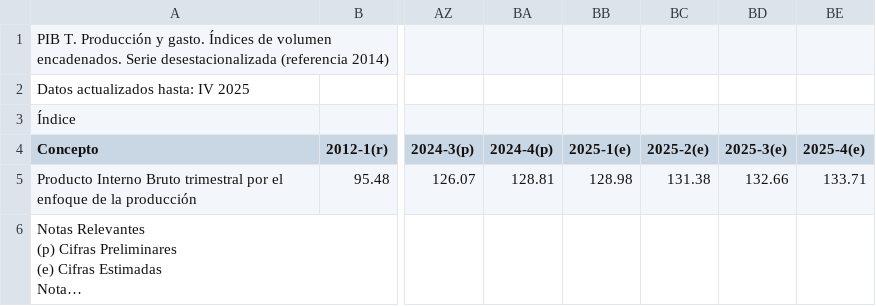
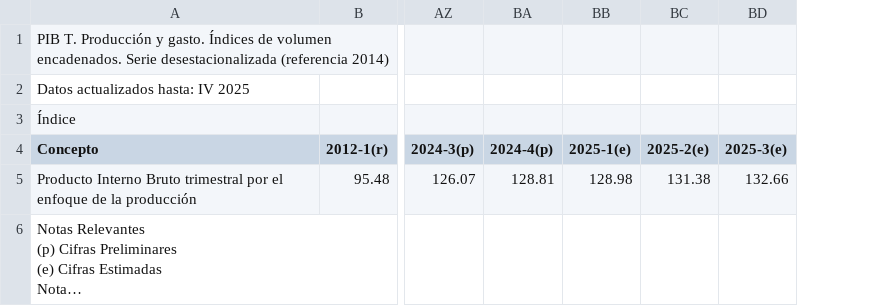
Before and after one commit to milocortes/pipeline_data_slv, a CSV file: services/streamlit_app/test_data_input/PIB_T._Producción_y_gasto._Índices_de_volumen_encadenados._Serie_desestacionalizada_(referencia_2014).csv, drawn as a sheet; only a part is shown, gaps mark what is left out; long unchanged cells end in …; the diff names each change by its address in the sheet, - before the commit and + after, or states it on an @@ line.

```diff
--- a/services/streamlit_app/test_data_input/PIB_T._Producción_y_gasto._Índices_de_volumen_encadenados._Serie_desestacionalizada_(referencia_2014).csv
+++ b/services/streamlit_app/test_data_input/PIB_T._Producción_y_gasto._Índices_de_volumen_encadenados._Serie_desestacionalizada_(referencia_2014).csv
-column BE (2025-4(e)), row 5: 133.71
```
Also changed, not shown: 8 other files.
